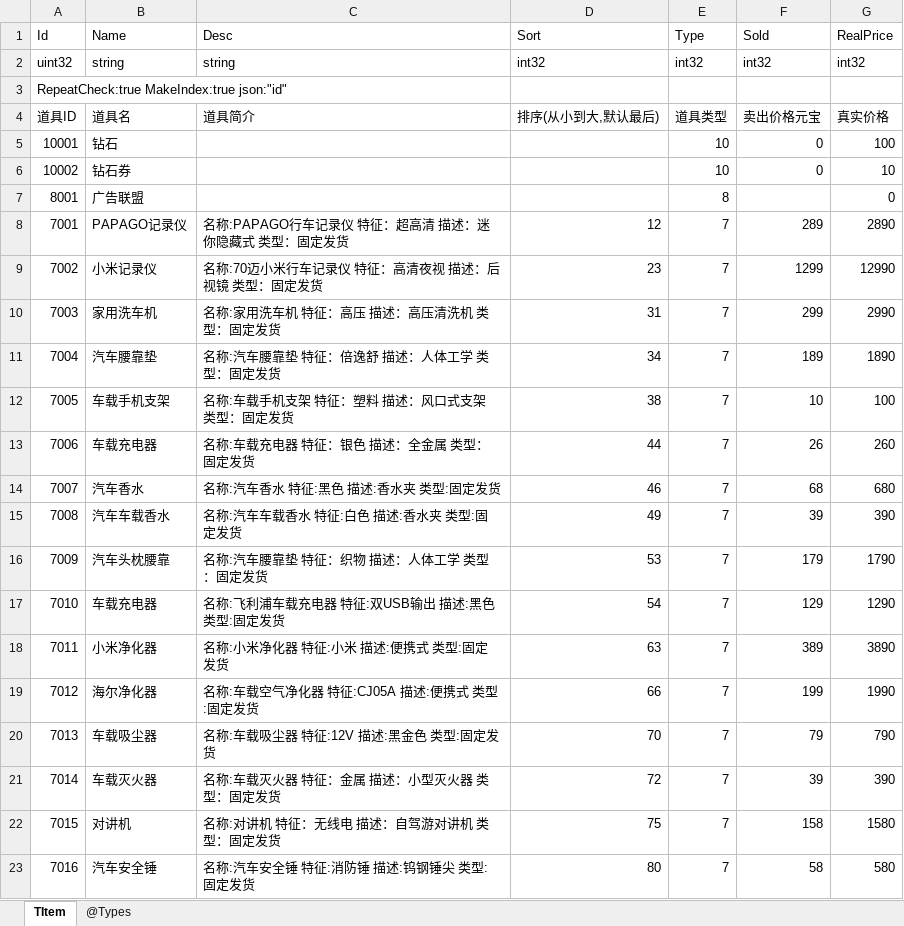
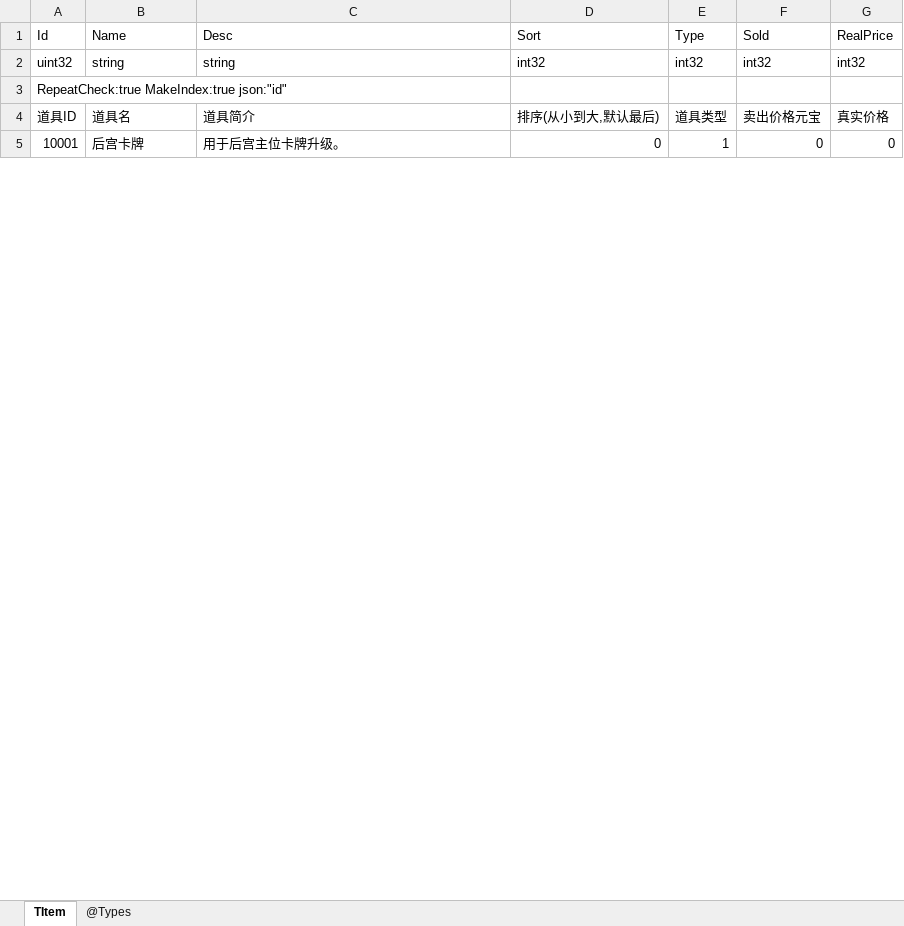
Before and after one commit to gaozhengshuang/familyfight, an Excel workbook: docs/excel/TItem.xlsx, sheet TItem, drawn as a sheet; only a part is shown; values as stored, in another font and other column widths than the file's, no borders; removed rows and columns are numbered as before the commit, all else as after; the diff covers the shown part only; the diff names each change by its address in the sheet, - before the commit and + after, or states it on an @@ line.

```diff
--- a/docs/excel/TItem.xlsx (sheet TItem)
+++ b/docs/excel/TItem.xlsx (sheet TItem)
-B5 (Name): 钻石
+B5 (Name): 后宫卡牌
-C5 (Desc): (empty)
+C5 (Desc): 用于后宫主位卡牌升级。
-D5 (Sort): (empty)
+D5 (Sort): 0
-E5 (Type): 10
+E5 (Type): 1
-G5 (RealPrice): 100
+G5 (RealPrice): 0
-row 6: 10002 | 钻石券 |  |  | 10 | 0 | 10
-row 7: 8001 | 广告联盟 |  |  | 8 |  | 0
-row 8: 7001 | PAPAGO记录仪 | 名称:PAPAGO行车记录仪 特征：超高清 描述：迷你隐藏式 类型：固定发货 | 12 | 7 | 289 | 2890
-row 9: 7002 | 小米记录仪 | 名称:70迈小米行车记录仪 特征：高清夜视 描述：后视镜 类型：固定发货 | 23 | 7 | 1299 | 12990
-row 10: 7003 | 家用洗车机 | 名称:家用洗车机 特征：高压 描述：高压清洗机 类型：固定发货 | 31 | 7 | 299 | 2990
-row 11: 7004 | 汽车腰靠垫 | 名称:汽车腰靠垫 特征：倍逸舒 描述：人体工学 类型：固定发货 | 34 | 7 | 189 | 1890
-row 12: 7005 | 车载手机支架 | 名称:车载手机支架 特征：塑料 描述：风口式支架 类型：固定发货 | 38 | 7 | 10 | 100
-row 13: 7006 | 车载充电器 | 名称:车载充电器 特征：银色 描述：全金属 类型：固定发货 | 44 | 7 | 26 | 260
-row 14: 7007 | 汽车香水 | 名称:汽车香水 特征:黑色 描述:香水夹 类型:固定发货 | 46 | 7 | 68 | 680
-row 15: 7008 | 汽车车载香水 | 名称:汽车车载香水 特征:白色 描述:香水夹 类型:固定发货 | 49 | 7 | 39 | 390
-row 16: 7009 | 汽车头枕腰靠 | 名称:汽车腰靠垫 特征：织物 描述：人体工学 类型：固定发货 | 53 | 7 | 179 | 1790
-row 17: 7010 | 车载充电器 | 名称:飞利浦车载充电器 特征:双USB输出 描述:黑色 类型:固定发货 | 54 | 7 | 129 | 1290
-row 18: 7011 | 小米净化器 | 名称:小米净化器 特征:小米 描述:便携式 类型:固定发货 | 63 | 7 | 389 | 3890
-row 19: 7012 | 海尔净化器 | 名称:车载空气净化器 特征:CJ05A 描述:便携式 类型:固定发货 | 66 | 7 | 199 | 1990
-row 20: 7013 | 车载吸尘器 | 名称:车载吸尘器 特征:12V 描述:黑金色 类型:固定发货 | 70 | 7 | 79 | 790
-row 21: 7014 | 车载灭火器 | 名称:车载灭火器 特征：金属 描述：小型灭火器 类型：固定发货 | 72 | 7 | 39 | 390
-row 22: 7015 | 对讲机 | 名称:对讲机 特征：无线电 描述：自驾游对讲机 类型：固定发货 | 75 | 7 | 158 | 1580
-row 23: 7016 | 汽车安全锤 | 名称:汽车安全锤 特征:消防锤 描述:钨钢锤尖 类型:固定发货 | 80 | 7 | 58 | 580
```
Also changed, not shown: 19 added rows and 84 removed rows elsewhere in this sheet, 1 other file.
